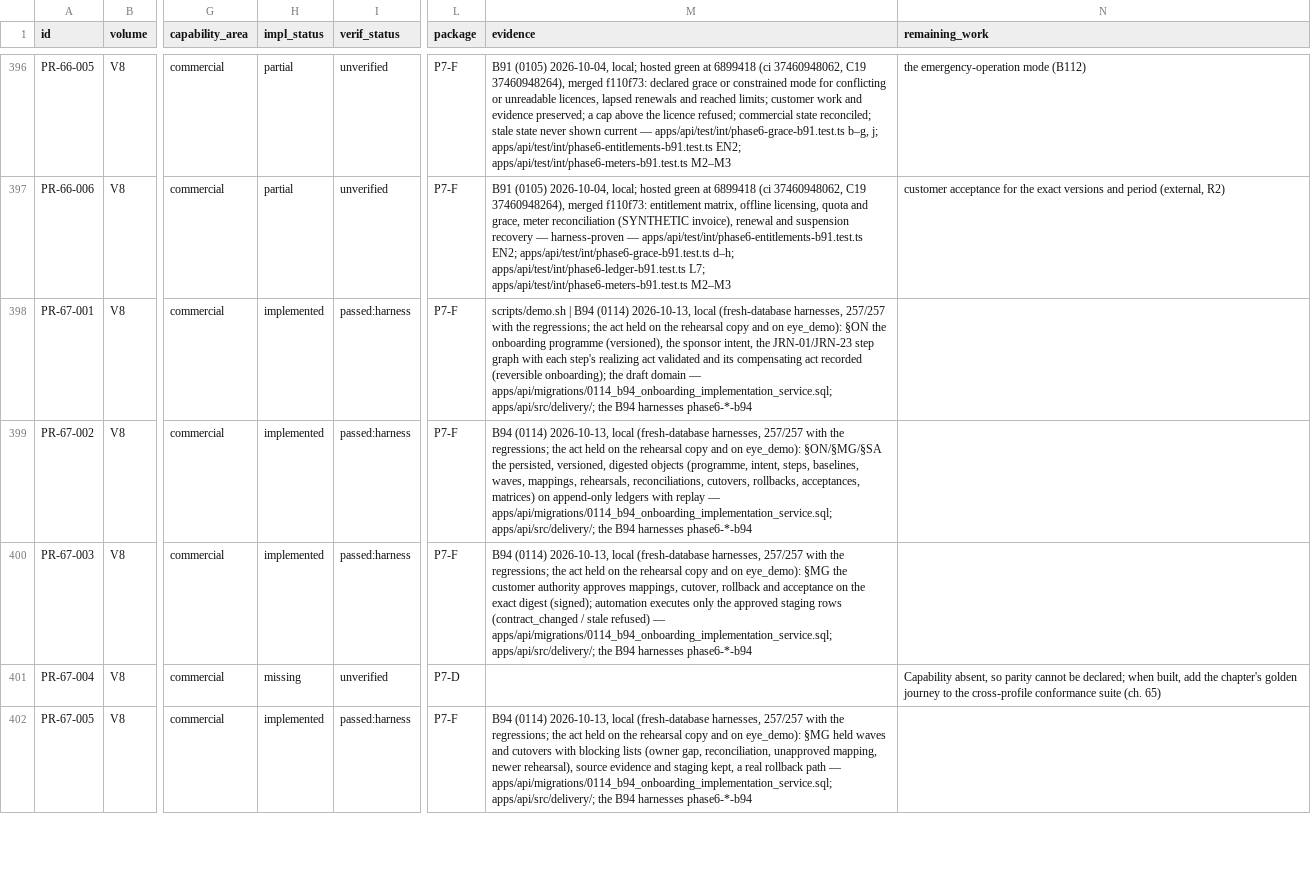
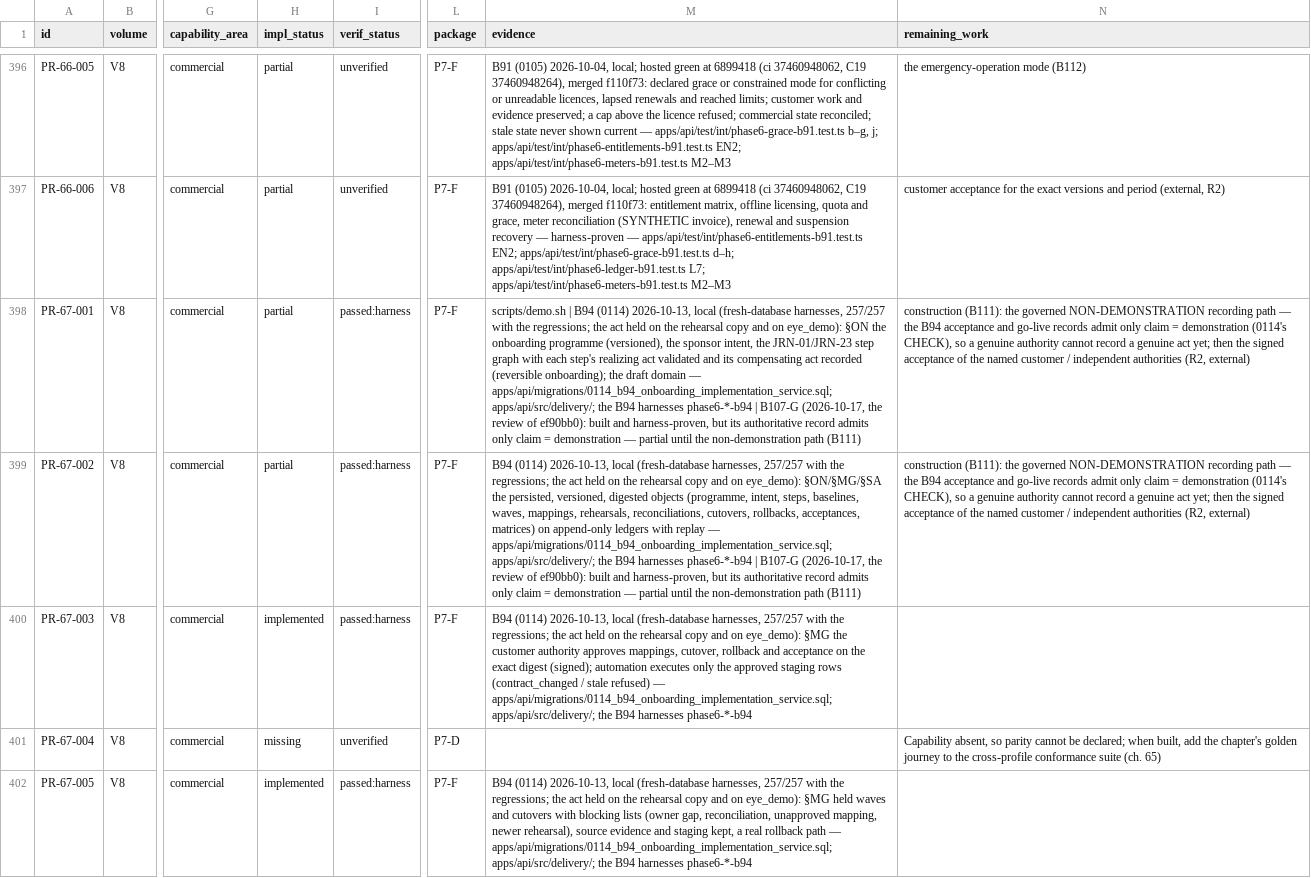
Before and after one commit to a-Halawany/elven, a CSV file: audit/requirements/v08.csv, drawn as a sheet; only a part is shown, gaps mark what is left out; the diff covers the shown part only; the diff names each change by its address in the sheet, - before the commit and + after, or states it on an @@ line.

```diff
--- a/audit/requirements/v08.csv
+++ b/audit/requirements/v08.csv
-H398:H399 (impl_status): implemented
+H398:H399 (impl_status): partial
-M398 (evidence): …harnesses phase6-*-b94
+M398 (evidence): …harnesses phase6-*-b94 | B107-G (2026-10-17, the review of ef90bb0): built and harness-proven, but its authoritative record admits only claim = demonstration — partial until the non-demonstration path (B111)
-N398:N399 (remaining_work): (empty)
+N398:N399 (remaining_work): construction (B111): the governed NON-DEMONSTRATION recording path — the B94 acceptance and go-live records admit only claim = demonstration (0114's CHECK), so a genuine authority cannot record a genuine act yet; then the signed acceptance of the named customer / independent authorities (R2, external)
-M399 (evidence): …harnesses phase6-*-b94
+M399 (evidence): …harnesses phase6-*-b94 | B107-G (2026-10-17, the review of ef90bb0): built and harness-proven, but its authoritative record admits only claim = demonstration — partial until the non-demonstration path (B111)
```
Also changed, not shown: 22 edited cells elsewhere in this file, audit/delivery/FEATURE_TRACKER.csv, audit/delivery/MIGRATION_LEDGER.csv, 9 other files.
